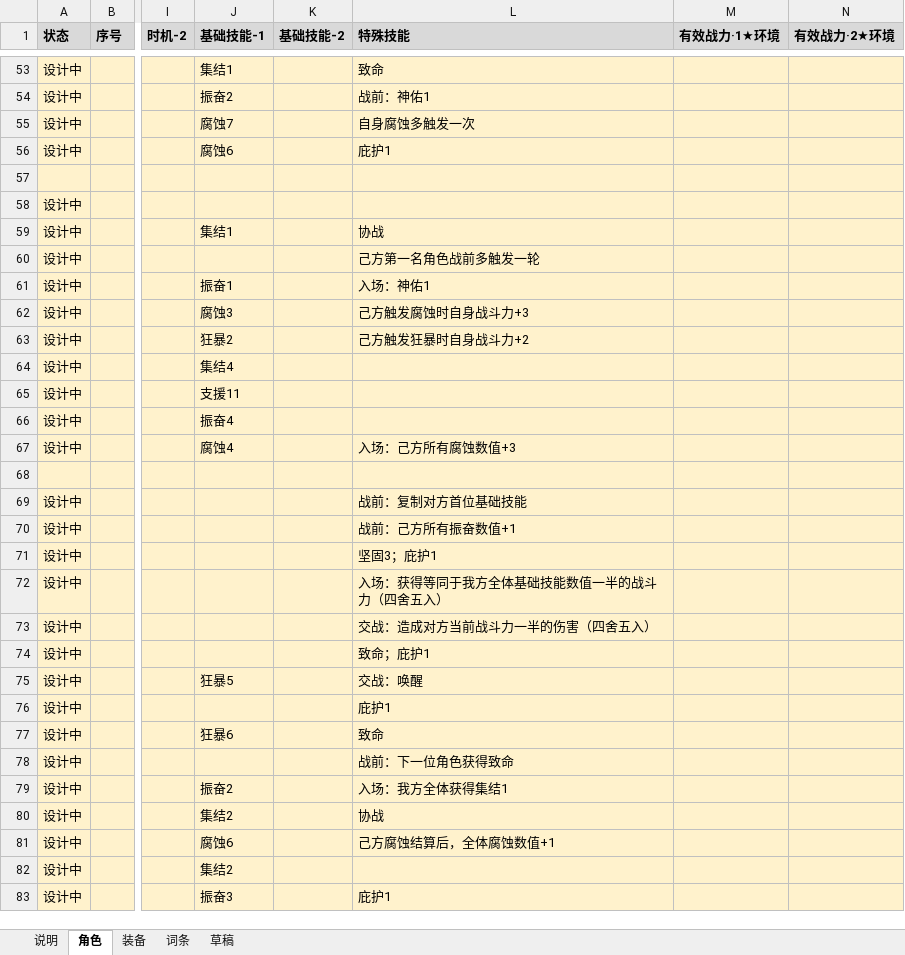
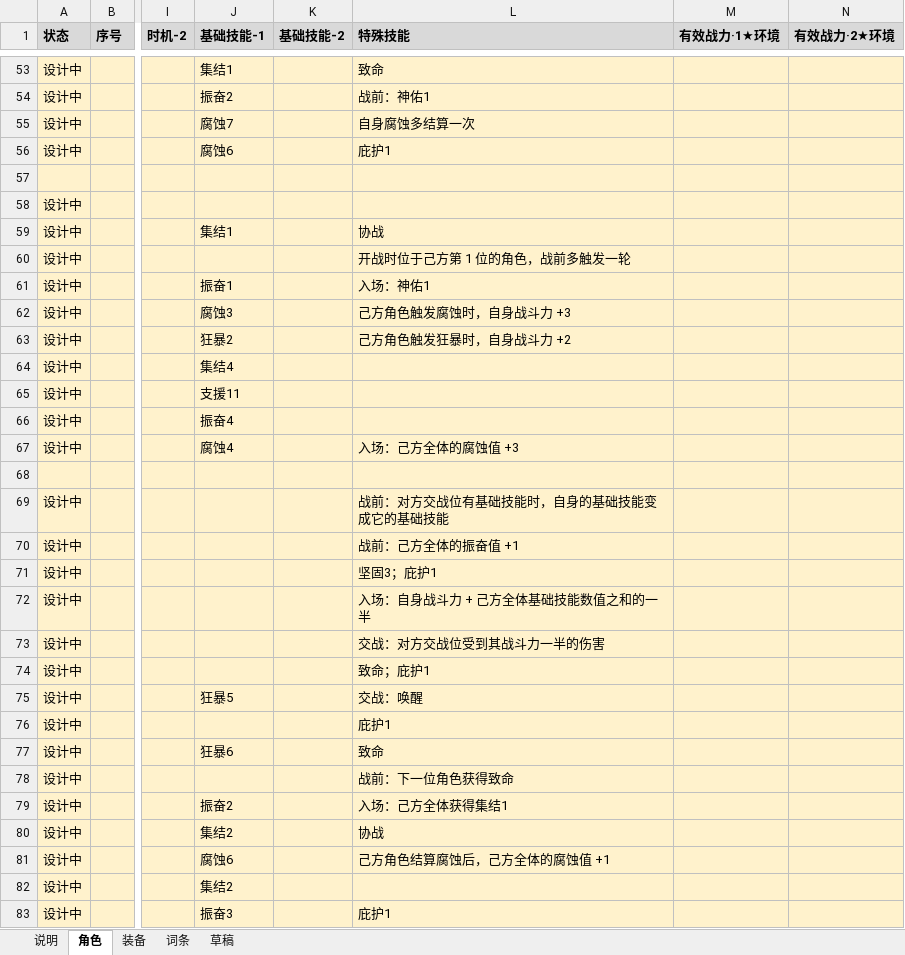
Before and after one commit to jayncp/autochess-v1, an Excel workbook: docs/design/card-workbook.xlsx, sheet 角色, drawn as a sheet; only a part is shown, gaps mark what is left out; values as stored, in another font and other column widths than the file's, no borders; the diff covers the shown part only; the diff names each change by its address in the sheet, - before the commit and + after, or states it on an @@ line.

```diff
--- a/docs/design/card-workbook.xlsx (sheet 角色)
+++ b/docs/design/card-workbook.xlsx (sheet 角色)
-L55 (特殊技能): 自身腐蚀多触发一次
+L55 (特殊技能): 自身腐蚀多结算一次
-L60 (特殊技能): 己方第一名角色战前多触发一轮
+L60 (特殊技能): 开战时位于己方第 1 位的角色，战前多触发一轮
-L62 (特殊技能): 己方触发腐蚀时自身战斗力+3
+L62 (特殊技能): 己方角色触发腐蚀时，自身战斗力 +3
-L63 (特殊技能): 己方触发狂暴时自身战斗力+2
+L63 (特殊技能): 己方角色触发狂暴时，自身战斗力 +2
-L67 (特殊技能): 入场：己方所有腐蚀数值+3
+L67 (特殊技能): 入场：己方全体的腐蚀值 +3
-L69 (特殊技能): 战前：复制对方首位基础技能
+L69 (特殊技能): 战前：对方交战位有基础技能时，自身的基础技能变成它的基础技能
-L70 (特殊技能): 战前：己方所有振奋数值+1
+L70 (特殊技能): 战前：己方全体的振奋值 +1
-L72 (特殊技能): 入场：获得等同于我方全体基础技能数值一半的战斗力（四舍五入）
+L72 (特殊技能): 入场：自身战斗力 + 己方全体基础技能数值之和的一半
-L73 (特殊技能): 交战：造成对方当前战斗力一半的伤害（四舍五入）
+L73 (特殊技能): 交战：对方交战位受到其战斗力一半的伤害
-L79 (特殊技能): 入场：我方全体获得集结1
+L79 (特殊技能): 入场：己方全体获得集结1
-L81 (特殊技能): 己方腐蚀结算后，全体腐蚀数值+1
+L81 (特殊技能): 己方角色结算腐蚀后，己方全体的腐蚀值 +1
```
Also changed, not shown: 8 edited cells elsewhere in this sheet, sheet 装备, 3 other files.
